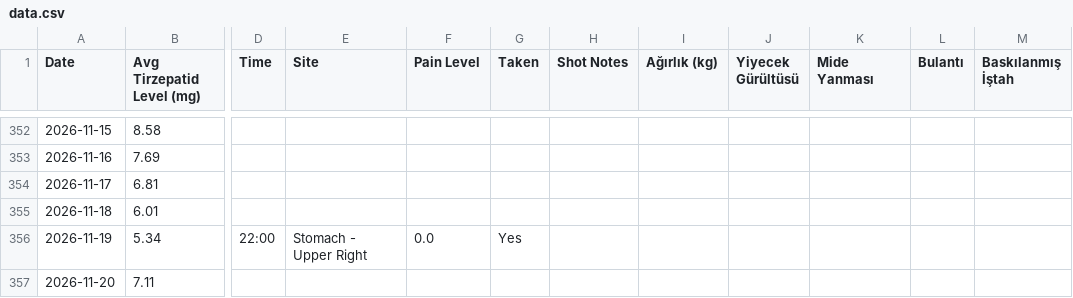
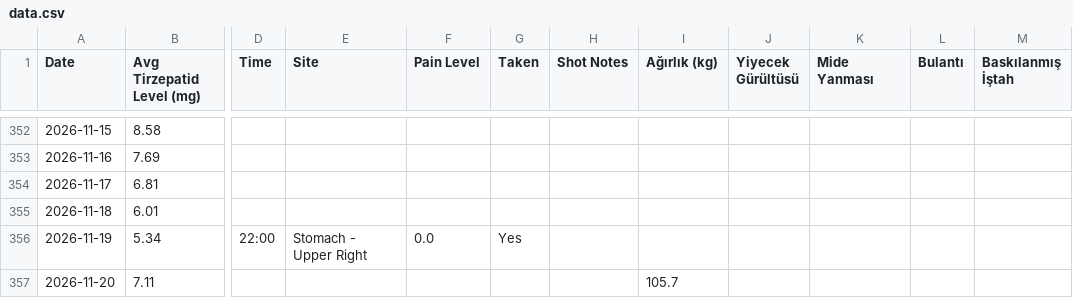
Before and after one commit to koyuncuem/ShotTracker, a CSV file: data.csv, drawn as a sheet; only a part is shown, gaps mark what is left out; the diff names each change by its address in the sheet, - before the commit and + after, or states it on an @@ line.

Commit message:
Update data.csv from ShotTrack app

```diff
--- a/data.csv
+++ b/data.csv
-I357 (Ağırlık (kg)): (empty)
+I357 (Ağırlık (kg)): 105.7
```
